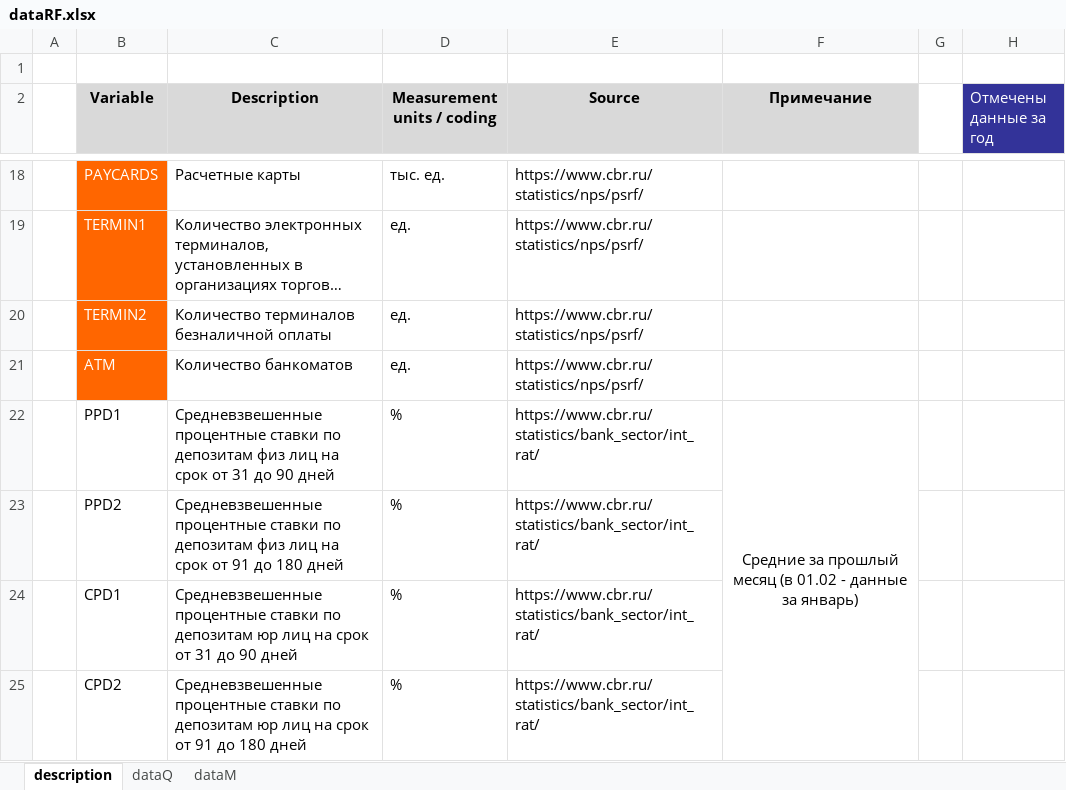
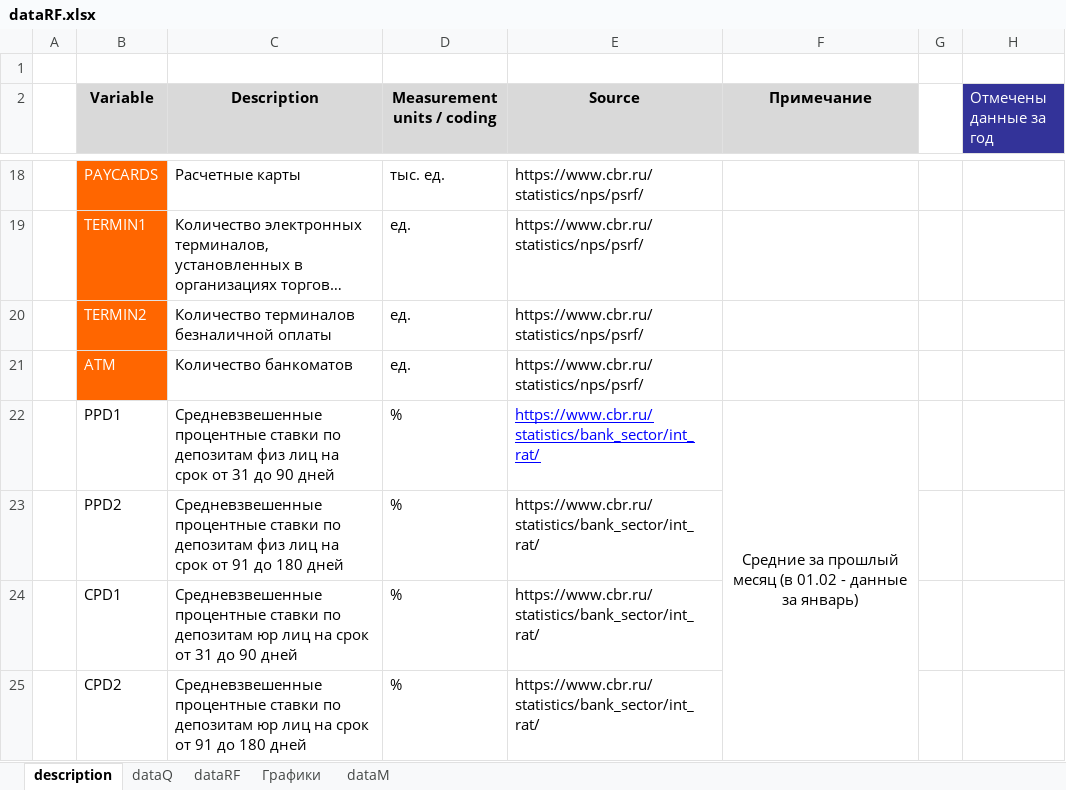
Before and after one commit to Danil-Andreev/Paper, an Excel workbook: dataRF.xlsx, sheet description, drawn as a sheet; only a part is shown, gaps mark what is left out; long unchanged cells end in …; values as stored, in another font and other column widths than the file's, no borders; the diff covers the shown part only; the diff names each change by its address in the sheet, - before the commit and + after, or states it on an @@ line.

```diff
--- a/dataRF.xlsx (sheet description)
+++ b/dataRF.xlsx (sheet description)
+sheet tab: dataRF
+sheet tab: Графики
@@ E22 underline: off → on, text colour: black → #0000FF @@
```
Also changed, not shown: 5 added rows and cell formats elsewhere in this sheet, sheet dataQ, sheet dataM, dataKZ.xlsx, 37 other files.
